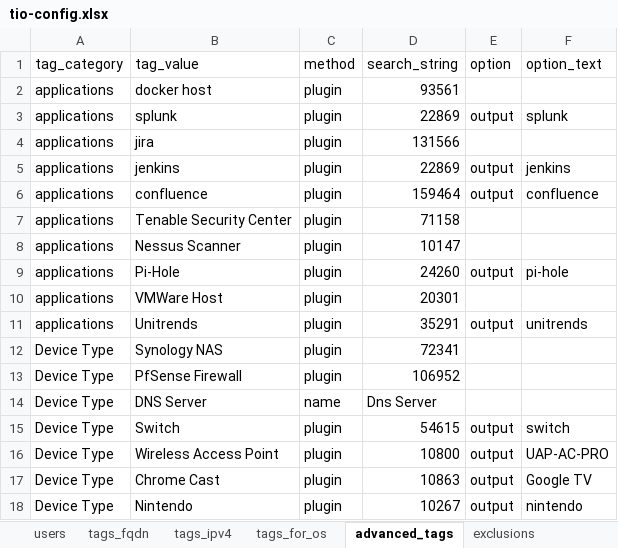
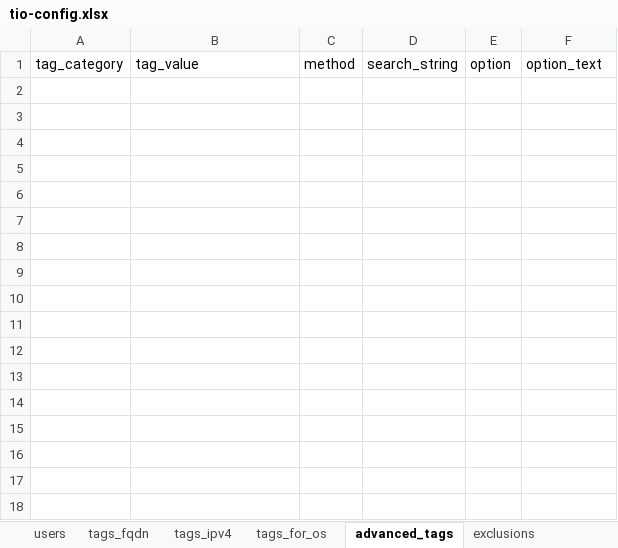
Before and after one commit to packetchaos/navi, an Excel workbook: tio-config.xlsx, sheet advanced_tags, drawn as a sheet; values as stored, in another font and other column widths than the file's, no borders; the diff names each change by its address in the sheet, - before the commit and + after, or states it on an @@ line.

```diff
--- a/tio-config.xlsx (sheet advanced_tags)
+++ b/tio-config.xlsx (sheet advanced_tags)
-row 2: applications | docker host | plugin | 93561
-row 3: applications | splunk | plugin | 22869 | output | splunk
-row 4: applications | jira | plugin | 131566
-row 5: applications | jenkins | plugin | 22869 | output | jenkins
-row 6: applications | confluence | plugin | 159464 | output | confluence
-row 7: applications | Tenable Security Center | plugin | 71158
-row 8: applications | Nessus Scanner | plugin | 10147
-row 9: applications | Pi-Hole | plugin | 24260 | output | pi-hole
-row 10: applications | VMWare Host | plugin | 20301
-row 11: applications | Unitrends | plugin | 35291 | output | unitrends
-row 12: Device Type | Synology NAS | plugin | 72341
-row 13: Device Type | PfSense Firewall | plugin | 106952
-row 14: Device Type | DNS Server | name | Dns Server
-row 15: Device Type | Switch | plugin | 54615 | output | switch
-row 16: Device Type | Wireless Access Point | plugin | 10800 | output | UAP-AC-PRO
-row 17: Device Type | Chrome Cast | plugin | 10863 | output | Google TV
-row 18: Device Type | Nintendo | plugin | 10267 | output | nintendo
```
Also changed, not shown: 5 other files.
